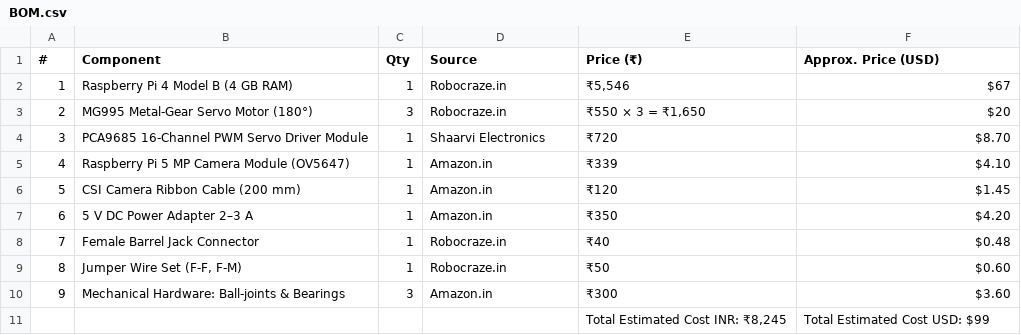
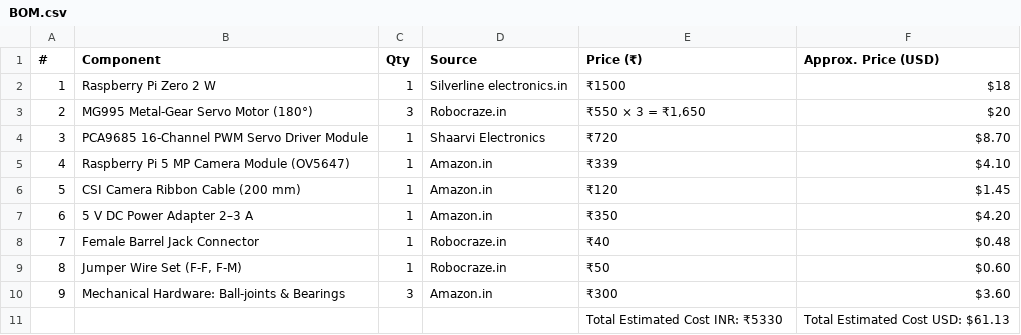
Before and after one commit to sarah22-dot/BalSync, a CSV file: BOM.csv, drawn as a sheet.

Commit message:
Update BOM.csv

```diff
--- a/BOM.csv
+++ b/BOM.csv
@@ -1,3 +1,3 @@
 #,Component,Qty,Source,Price (₹),Approx. Price (USD)
-1,Raspberry Pi 4 Model B (4 GB RAM),1,Robocraze.in,"₹5,546",$67
+1,Raspberry Pi Zero 2 W,1,Silverline electronics.in,"₹1500",$18
 2,MG995 Metal‑Gear Servo Motor (180°),3,Robocraze.in,"₹550 × 3 = ₹1,650",$20
@@ -10,2 +10,2 @@
 9,Mechanical Hardware: Ball‑joints & Bearings,3,Amazon.in,₹300,$3.60
-,,,,"Total Estimated Cost INR: ₹8,245",Total Estimated Cost USD: $99
+,,,,"Total Estimated Cost INR: ₹5330",Total Estimated Cost USD: $61.13
```
